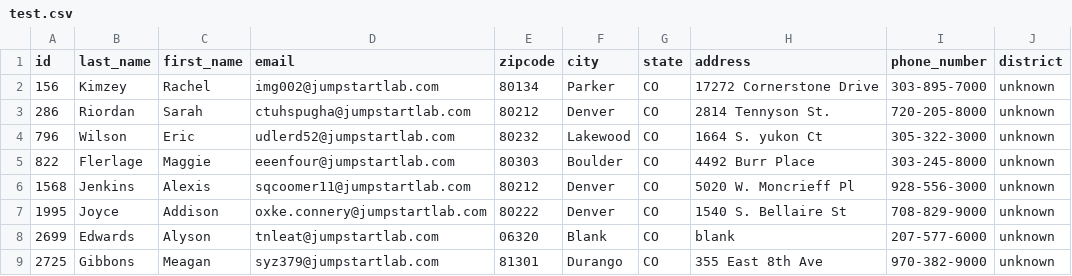
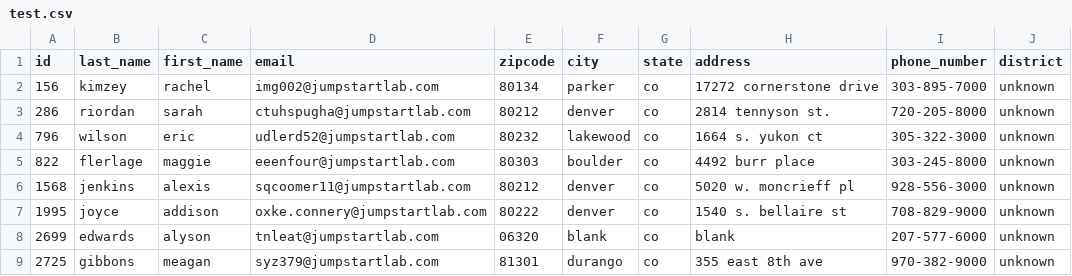
Before and after one commit to m-scherer/event-reporter, a CSV file: output/test.csv, drawn as a sheet; only a part is shown; the diff covers the shown part only.

Commit message:
refactored the search attendees --> had to revist data scrub/queue print as a result

```diff
--- a/output/test.csv
+++ b/output/test.csv
@@ -1,9 +1,9 @@
 id,last_name,first_name,email,zipcode,city,state,address,phone_number,district
-156,Kimzey,Rachel,img002@jumpstartlab.com,80134,Parker,CO,17272 Cornerstone Drive,303-895-7000,unknown
-286,Riordan,Sarah,ctuhspugha@jumpstartlab.com,80212,Denver,CO,2814 Tennyson St.,720-205-8000,unknown
-796,Wilson,Eric,udlerd52@jumpstartlab.com,80232,Lakewood,CO,1664 S. yukon Ct,305-322-3000,unknown
-822,Flerlage,Maggie,eeenfour@jumpstartlab.com,80303,Boulder,CO,4492 Burr Place,303-245-8000,unknown
-1568,Jenkins,Alexis,sqcoomer11@jumpstartlab.com,80212,Denver,CO,5020 W. Moncrieff Pl,928-556-3000,unknown
-1995,Joyce,Addison,oxke.connery@jumpstartlab.com,80222,Denver,CO,1540 S. Bellaire St,708-829-9000,unknown
-2699,Edwards,Alyson,tnleat@jumpstartlab.com,06320,Blank,CO,blank,207-577-6000,unknown
-2725,Gibbons,Meagan,syz379@jumpstartlab.com,81301,Durango,CO,355 East 8th Ave,970-382-9000,unknown
+156,kimzey,rachel,img002@jumpstartlab.com,80134,parker,co,17272 cornerstone drive,303-895-7000,unknown
+286,riordan,sarah,ctuhspugha@jumpstartlab.com,80212,denver,co,2814 tennyson st.,720-205-8000,unknown
+796,wilson,eric,udlerd52@jumpstartlab.com,80232,lakewood,co,1664 s. yukon ct,305-322-3000,unknown
+822,flerlage,maggie,eeenfour@jumpstartlab.com,80303,boulder,co,4492 burr place,303-245-8000,unknown
+1568,jenkins,alexis,sqcoomer11@jumpstartlab.com,80212,denver,co,5020 w. moncrieff pl,928-556-3000,unknown
+1995,joyce,addison,oxke.connery@jumpstartlab.com,80222,denver,co,1540 s. bellaire st,708-829-9000,unknown
+2699,edwards,alyson,tnleat@jumpstartlab.com,06320,blank,co,blank,207-577-6000,unknown
+2725,gibbons,meagan,syz379@jumpstartlab.com,81301,durango,co,355 east 8th ave,970-382-9000,unknown
```
Also changed, not shown: 105 edited cells elsewhere in this file, 8 other files.
